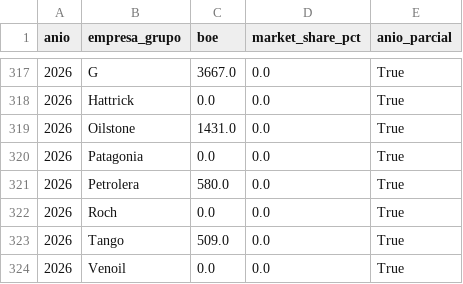
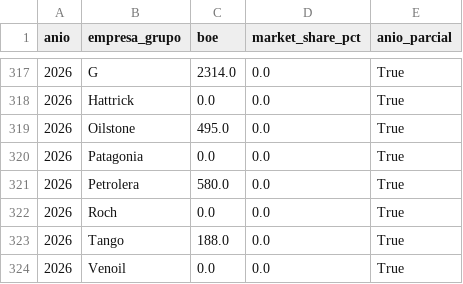
Before and after one commit to chavobutassi/vaca-muerta-analytics, a CSV file: docs/data/05_vm_market_share.csv, drawn as a sheet; only a part is shown, gaps mark what is left out; the diff covers the shown part only.

```diff
--- a/docs/data/05_vm_market_share.csv
+++ b/docs/data/05_vm_market_share.csv
@@ -317,4 +317,4 @@
-2026,G,3667.0,0.0,True
+2026,G,2314.0,0.0,True
 2026,Hattrick,0.0,0.0,True
-2026,Oilstone,1431.0,0.0,True
+2026,Oilstone,495.0,0.0,True
 2026,Patagonia,0.0,0.0,True
@@ -322,3 +322,3 @@
 2026,Roch,0.0,0.0,True
-2026,Tango,509.0,0.0,True
+2026,Tango,188.0,0.0,True
 2026,Venoil,0.0,0.0,True
```
Also changed, not shown: 1 added row, 1 removed row and 30 edited cells elsewhere in this file, docs/data/02_vm_por_yacimiento.csv, docs/data/03_vm_top_pozos.csv, 11 other files.
